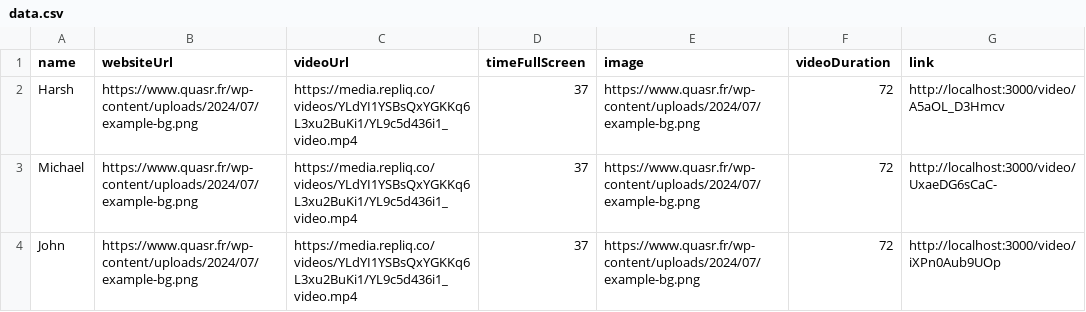
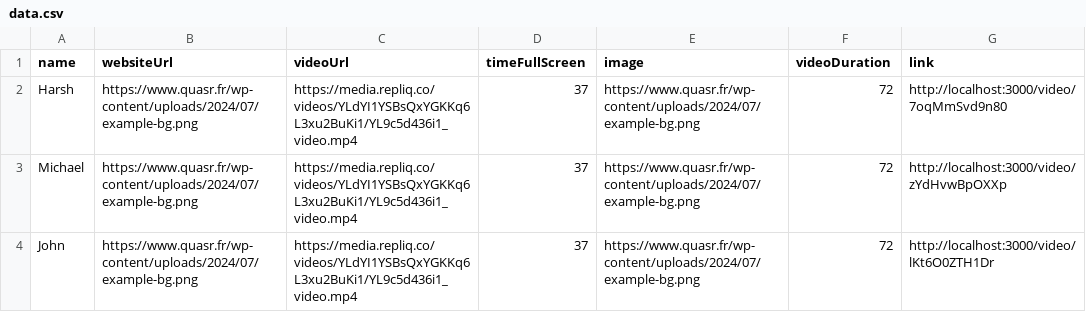
Before and after one commit to Harsh1032/video_player, a CSV file: public/downloads/data.csv, drawn as a sheet.

```diff
--- a/public/downloads/data.csv
+++ b/public/downloads/data.csv
@@ -1,4 +1,4 @@
 name,websiteUrl,videoUrl,timeFullScreen,image,videoDuration,link
-Harsh,https://www.quasr.fr/wp-content/uploads/2024/07/example-bg.png,https://media.repliq.co/videos/YLdYI1YSBsQxYGKKq6L3xu2BuKi1/YL9c5d436i1_video.mp4,37,https://www.quasr.fr/wp-content/uploads/2024/07/example-bg.png,72,http://localhost:3000/video/A5aOL_D3Hmcv
-Michael,https://www.quasr.fr/wp-content/uploads/2024/07/example-bg.png,https://media.repliq.co/videos/YLdYI1YSBsQxYGKKq6L3xu2BuKi1/YL9c5d436i1_video.mp4,37,https://www.quasr.fr/wp-content/uploads/2024/07/example-bg.png,72,http://localhost:3000/video/UxaeDG6sCaC-
-John,https://www.quasr.fr/wp-content/uploads/2024/07/example-bg.png,https://media.repliq.co/videos/YLdYI1YSBsQxYGKKq6L3xu2BuKi1/YL9c5d436i1_video.mp4,37,https://www.quasr.fr/wp-content/uploads/2024/07/example-bg.png,72,http://localhost:3000/video/iXPn0Aub9UOp
+Harsh,https://www.quasr.fr/wp-content/uploads/2024/07/example-bg.png,https://media.repliq.co/videos/YLdYI1YSBsQxYGKKq6L3xu2BuKi1/YL9c5d436i1_video.mp4,37,https://www.quasr.fr/wp-content/uploads/2024/07/example-bg.png,72,http://localhost:3000/video/7oqMmSvd9n80
+Michael,https://www.quasr.fr/wp-content/uploads/2024/07/example-bg.png,https://media.repliq.co/videos/YLdYI1YSBsQxYGKKq6L3xu2BuKi1/YL9c5d436i1_video.mp4,37,https://www.quasr.fr/wp-content/uploads/2024/07/example-bg.png,72,http://localhost:3000/video/zYdHvwBpOXXp
+John,https://www.quasr.fr/wp-content/uploads/2024/07/example-bg.png,https://media.repliq.co/videos/YLdYI1YSBsQxYGKKq6L3xu2BuKi1/YL9c5d436i1_video.mp4,37,https://www.quasr.fr/wp-content/uploads/2024/07/example-bg.png,72,http://localhost:3000/video/lKt6O0ZTH1Dr
```
Also changed, not shown: 10 other files.
